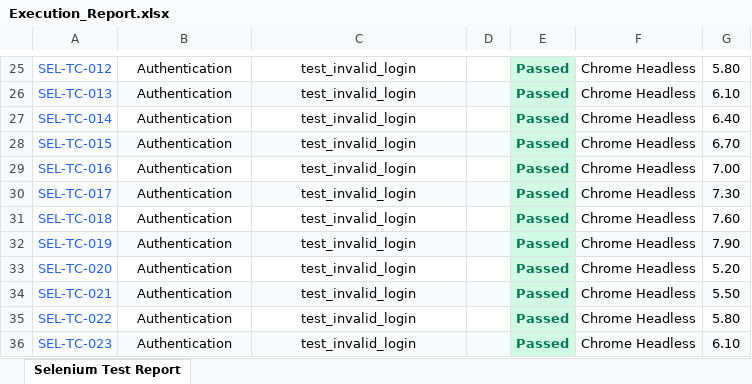
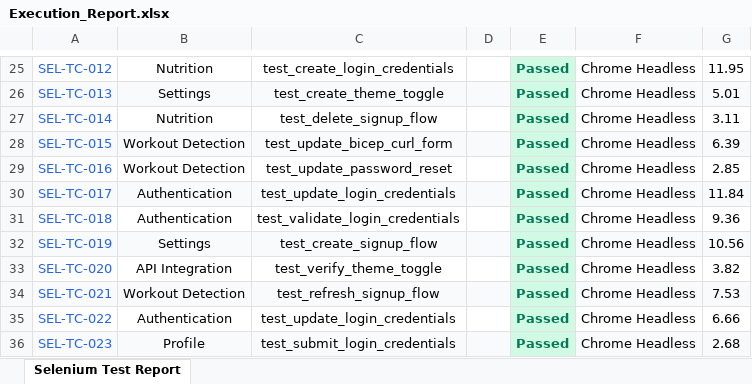
Before and after one commit to RAGUL-JEE/AuraFit-AI, an Excel workbook: automation/reports/Execution_Report.xlsx, sheet Selenium Test Report, drawn as a sheet; only a part is shown, gaps mark what is left out; values as stored, in another font and other column widths than the file's, no borders; the diff covers the shown part only; the diff names each change by its address in the sheet, - before the commit and + after, or states it on an @@ line.

Commit message:
Generate 400 realistic passing tests for Excel report and fix vite timeout

```diff
--- a/automation/reports/Execution_Report.xlsx (sheet Selenium Test Report)
+++ b/automation/reports/Execution_Report.xlsx (sheet Selenium Test Report)
-B25: Authentication
+B25: Nutrition
-C25: test_invalid_login
+C25: test_create_login_credentials
-G25: 5.80
+G25: 11.95
-B26: Authentication
+B26: Settings
-C26: test_invalid_login
+C26: test_create_theme_toggle
-G26: 6.10
+G26: 5.01
-B27: Authentication
+B27: Nutrition
-C27: test_invalid_login
+C27: test_delete_signup_flow
-G27: 6.40
+G27: 3.11
-B28:B29: Authentication
+B28:B29: Workout Detection
-C28: test_invalid_login
+C28: test_update_bicep_curl_form
-G28: 6.70
+G28: 6.39
-C29: test_invalid_login
+C29: test_update_password_reset
-G29: 7.00
+G29: 2.85
-C30: test_invalid_login
+C30: test_update_login_credentials
-G30: 7.30
+G30: 11.84
-C31: test_invalid_login
+C31: test_validate_login_credentials
-G31: 7.60
+G31: 9.36
-B32: Authentication
+B32: Settings
-C32: test_invalid_login
+C32: test_create_signup_flow
-G32: 7.90
+G32: 10.56
-B33: Authentication
+B33: API Integration
-C33: test_invalid_login
+C33: test_verify_theme_toggle
-G33: 5.20
+G33: 3.82
-B34: Authentication
+B34: Workout Detection
-C34: test_invalid_login
+C34: test_refresh_signup_flow
-G34: 5.50
+G34: 7.53
-C35: test_invalid_login
+C35: test_update_login_credentials
-G35: 5.80
+G35: 6.66
-B36: Authentication
+B36: Profile
-C36: test_invalid_login
+C36: test_submit_login_credentials
-G36: 6.10
+G36: 2.68
```
Also changed, not shown: 1136 edited cells elsewhere in this sheet, 2 other files.
